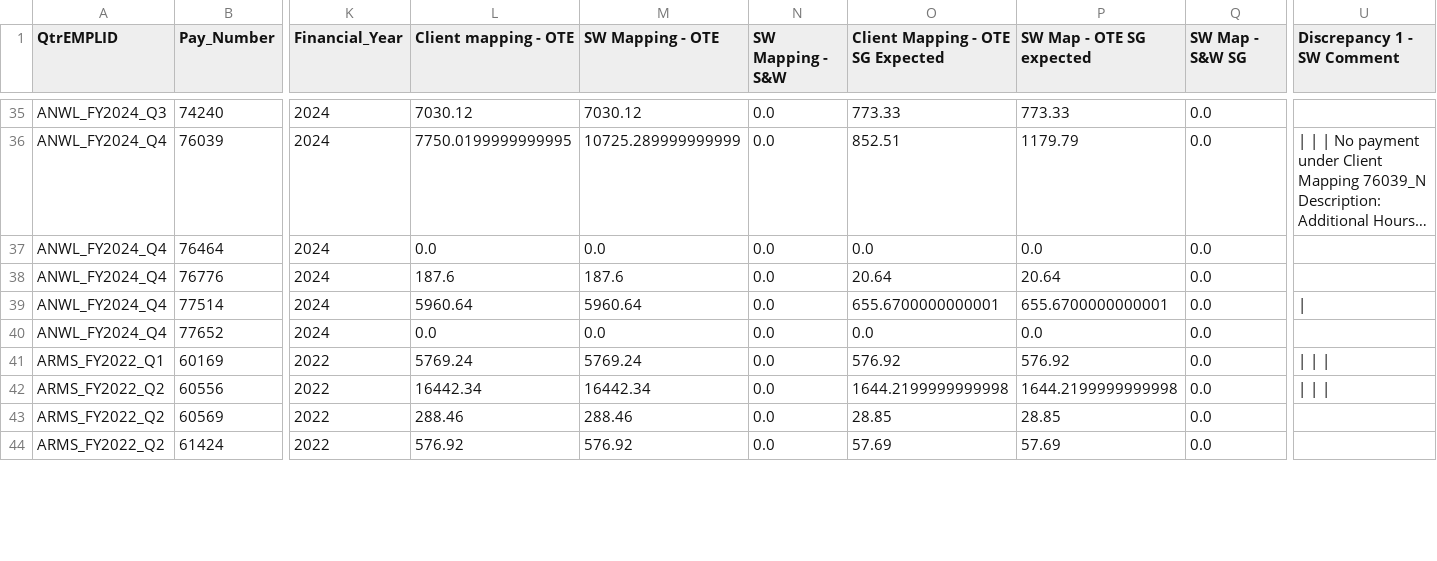
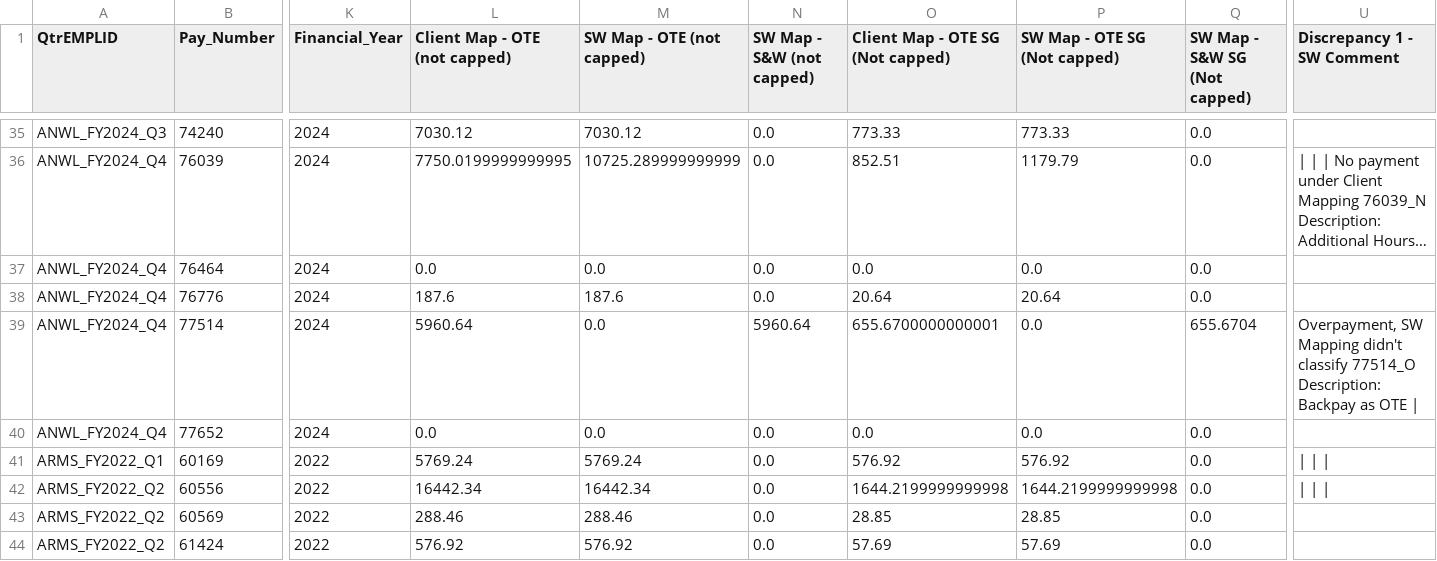
Before and after one commit to SWTaxHub/BigBoats, a CSV file: Super Calculation/Quarterly_Sum.csv, drawn as a sheet; only a part is shown, gaps mark what is left out; long unchanged cells end in …; the diff covers the shown part only; the diff names each change by its address in the sheet, - before the commit and + after, or states it on an @@ line.

Commit message:
added comment summary table

```diff
--- a/Super Calculation/Quarterly_Sum.csv
+++ b/Super Calculation/Quarterly_Sum.csv
-L1: Client mapping - OTE
+L1: Client Map - OTE (not capped)
-M1: SW Mapping - OTE
+M1: SW Map - OTE (not capped)
-N1: SW Mapping - S&W
+N1: SW Map - S&W (not capped)
-O1: Client Mapping - OTE SG Expected
+O1: Client Map - OTE SG (Not capped)
-P1: SW Map - OTE SG expected
+P1: SW Map - OTE SG (Not capped)
-Q1: SW Map - S&W SG
+Q1: SW Map - S&W SG (Not capped)
-M39 (SW Map - OTE (not capped)): 5960.64
+M39 (SW Map - OTE (not capped)): 0.0
-N39 (SW Map - S&W (not capped)): 0.0
+N39 (SW Map - S&W (not capped)): 5960.64
-P39 (SW Map - OTE SG (Not capped)): 655.6700000000001
+P39 (SW Map - OTE SG (Not capped)): 0.0
-Q39 (SW Map - S&W SG (Not capped)): 0.0
+Q39 (SW Map - S&W SG (Not capped)): 655.6704
-U39 (Discrepancy 1 - SW Comment): |
+U39 (Discrepancy 1 - SW Comment): Overpayment, SW Mapping didn't classify 77514_O Description: Backpay as OTE |
```
Also changed, not shown: 105 edited cells elsewhere in this file, Super Calculation/payroll_data_OFFSHORE.csv, 15 other files.
